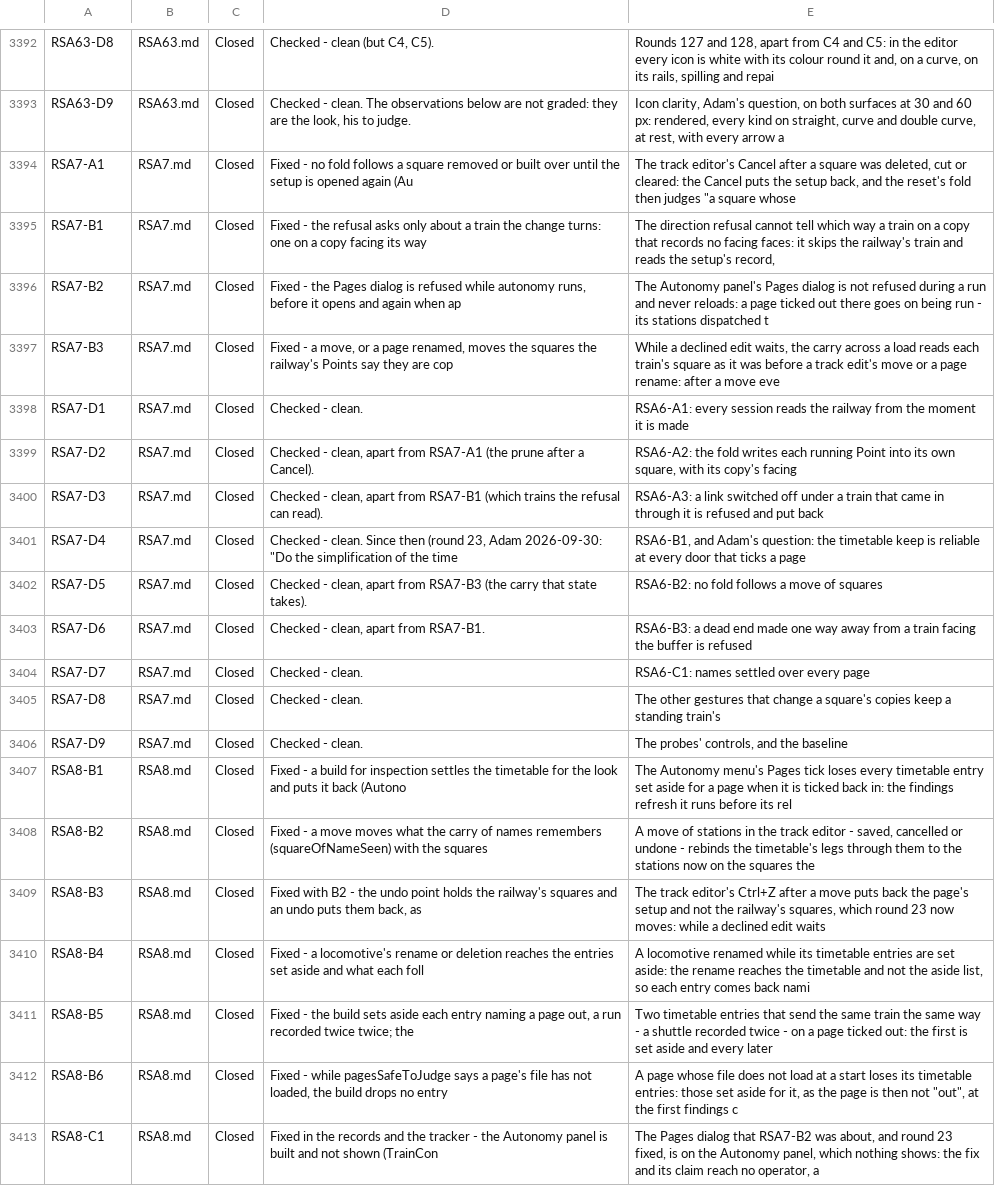
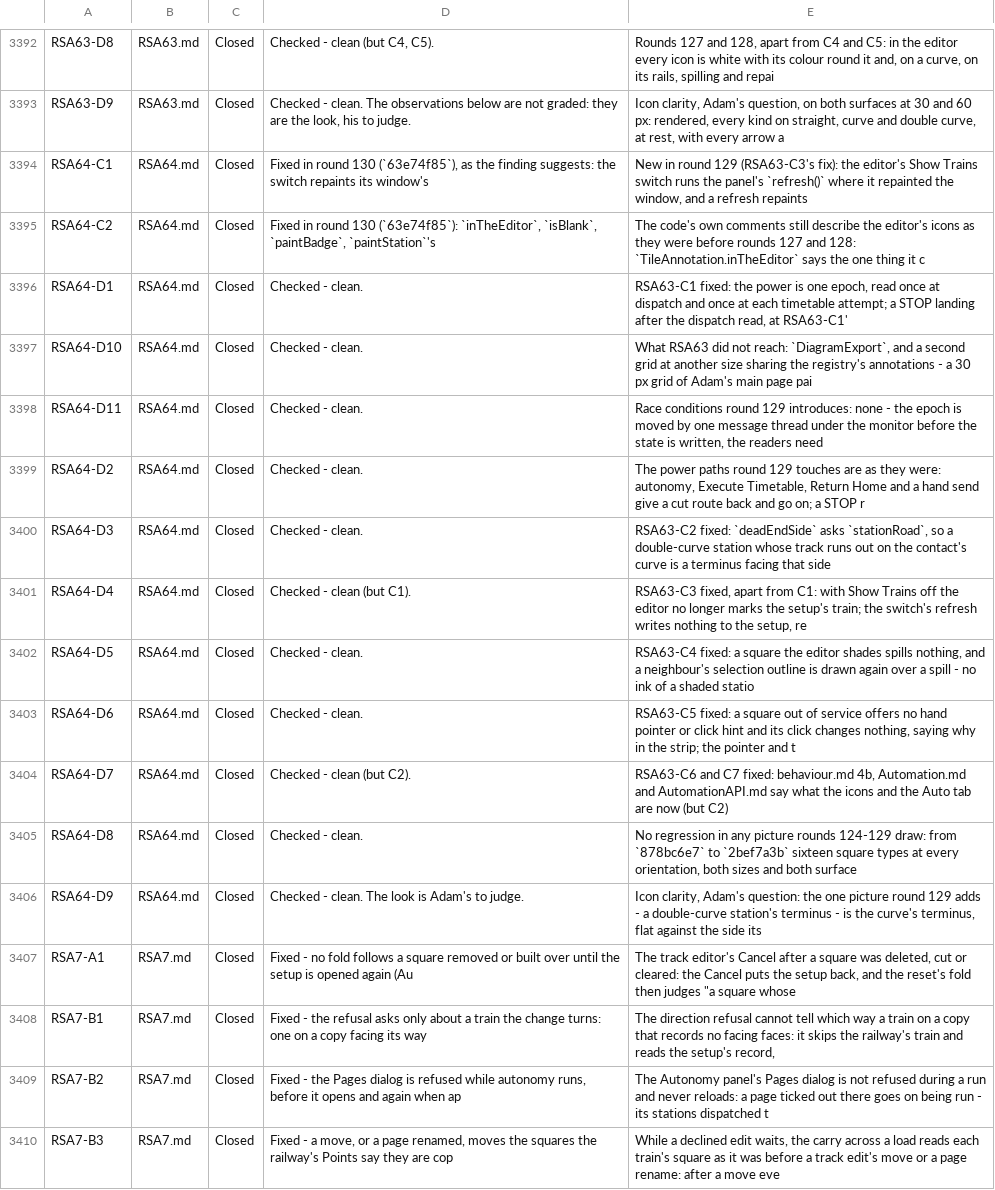
Before and after one commit to bob123456678/TrainControl, a TSV file: docs/manual-tests/findings.tsv, drawn as a sheet; only a part is shown, gaps mark what is left out; the shorter side is filled out with more unchanged rows; the diff names each change by its address in the sheet, - before the commit and + after, or states it on an @@ line.

```diff
--- a/docs/manual-tests/findings.tsv
+++ b/docs/manual-tests/findings.tsv
+row 3394: RSA64-C1 | RSA64.md | Closed | Fixed in round 130 (`63e74f85`), as the finding suggests: the switch repaints its window's | New in round 129 (RSA63-C3's fix): the editor's Show Trains switch runs the panel's `refresh()` where it repainted the window, and a refresh repaints
+row 3395: RSA64-C2 | RSA64.md | Closed | Fixed in round 130 (`63e74f85`): `inTheEditor`, `isBlank`, `paintBadge`, `paintStation`'s | The code's own comments still describe the editor's icons as they were before rounds 127 and 128: `TileAnnotation.inTheEditor` says the one thing it c
+row 3396: RSA64-D1 | RSA64.md | Closed | Checked - clean. | RSA63-C1 fixed: the power is one epoch, read once at dispatch and once at each timetable attempt; a STOP landing after the dispatch read, at RSA63-C1'
+row 3397: RSA64-D10 | RSA64.md | Closed | Checked - clean. | What RSA63 did not reach: `DiagramExport`, and a second grid at another size sharing the registry's annotations - a 30 px grid of Adam's main page pai
+row 3398: RSA64-D11 | RSA64.md | Closed | Checked - clean. | Race conditions round 129 introduces: none - the epoch is moved by one message thread under the monitor before the state is written, the readers need
+row 3399: RSA64-D2 | RSA64.md | Closed | Checked - clean. | The power paths round 129 touches are as they were: autonomy, Execute Timetable, Return Home and a hand send give a cut route back and go on; a STOP r
+row 3400: RSA64-D3 | RSA64.md | Closed | Checked - clean. | RSA63-C2 fixed: `deadEndSide` asks `stationRoad`, so a double-curve station whose track runs out on the contact's curve is a terminus facing that side
+row 3401: RSA64-D4 | RSA64.md | Closed | Checked - clean (but C1). | RSA63-C3 fixed, apart from C1: with Show Trains off the editor no longer marks the setup's train; the switch's refresh writes nothing to the setup, re
+row 3402: RSA64-D5 | RSA64.md | Closed | Checked - clean. | RSA63-C4 fixed: a square the editor shades spills nothing, and a neighbour's selection outline is drawn again over a spill - no ink of a shaded statio
+row 3403: RSA64-D6 | RSA64.md | Closed | Checked - clean. | RSA63-C5 fixed: a square out of service offers no hand pointer or click hint and its click changes nothing, saying why in the strip; the pointer and t
+row 3404: RSA64-D7 | RSA64.md | Closed | Checked - clean (but C2). | RSA63-C6 and C7 fixed: behaviour.md 4b, Automation.md and AutomationAPI.md say what the icons and the Auto tab are now (but C2)
+row 3405: RSA64-D8 | RSA64.md | Closed | Checked - clean. | No regression in any picture rounds 124-129 draw: from `878bc6e7` to `2bef7a3b` sixteen square types at every orientation, both sizes and both surface
+row 3406: RSA64-D9 | RSA64.md | Closed | Checked - clean. The look is Adam's to judge. | Icon clarity, Adam's question: the one picture round 129 adds - a double-curve station's terminus - is the curve's terminus, flat against the side its
```
Also changed, not shown: 3 other files.
